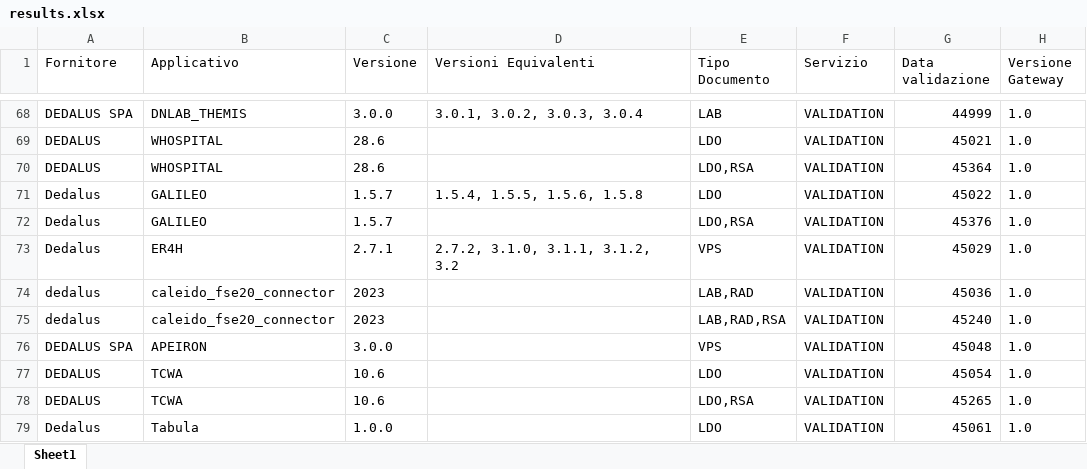
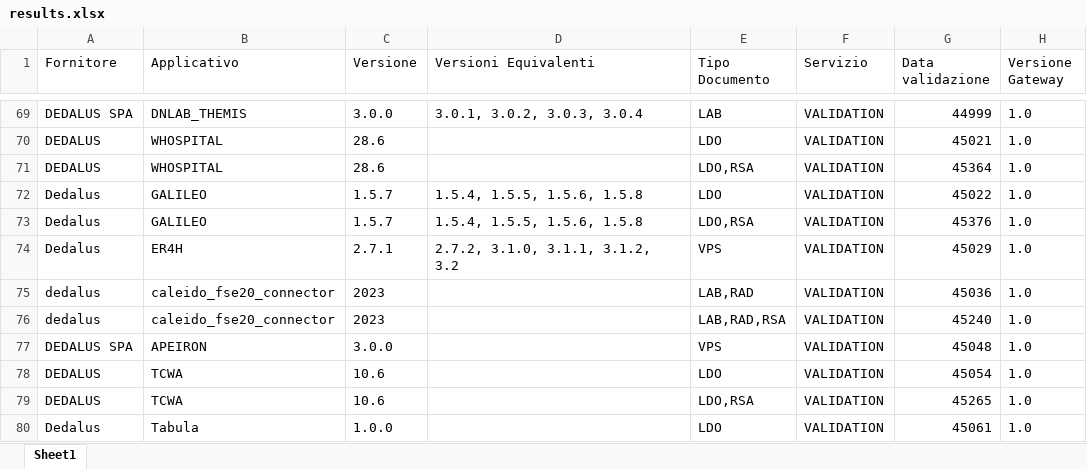
Before and after one commit to ministero-salute/it-fse-accreditati, an Excel workbook: RESULTS/results.xlsx, sheet Sheet1, drawn as a sheet; only a part is shown, gaps mark what is left out; values as stored, in another font and other column widths than the file's, no borders; addresses are those after the commit; the diff covers the shown part only; the diff names each change by its address in the sheet, - before the commit and + after, or states it on an @@ line.

```diff
--- a/RESULTS/results.xlsx (sheet Sheet1)
+++ b/RESULTS/results.xlsx (sheet Sheet1)
-D73 (Versioni Equivalenti): (empty)
+D73 (Versioni Equivalenti): 1.5.4, 1.5.5, 1.5.6, 1.5.8
```
Also changed, not shown: 5 added rows elsewhere in this sheet, 2 other files.
